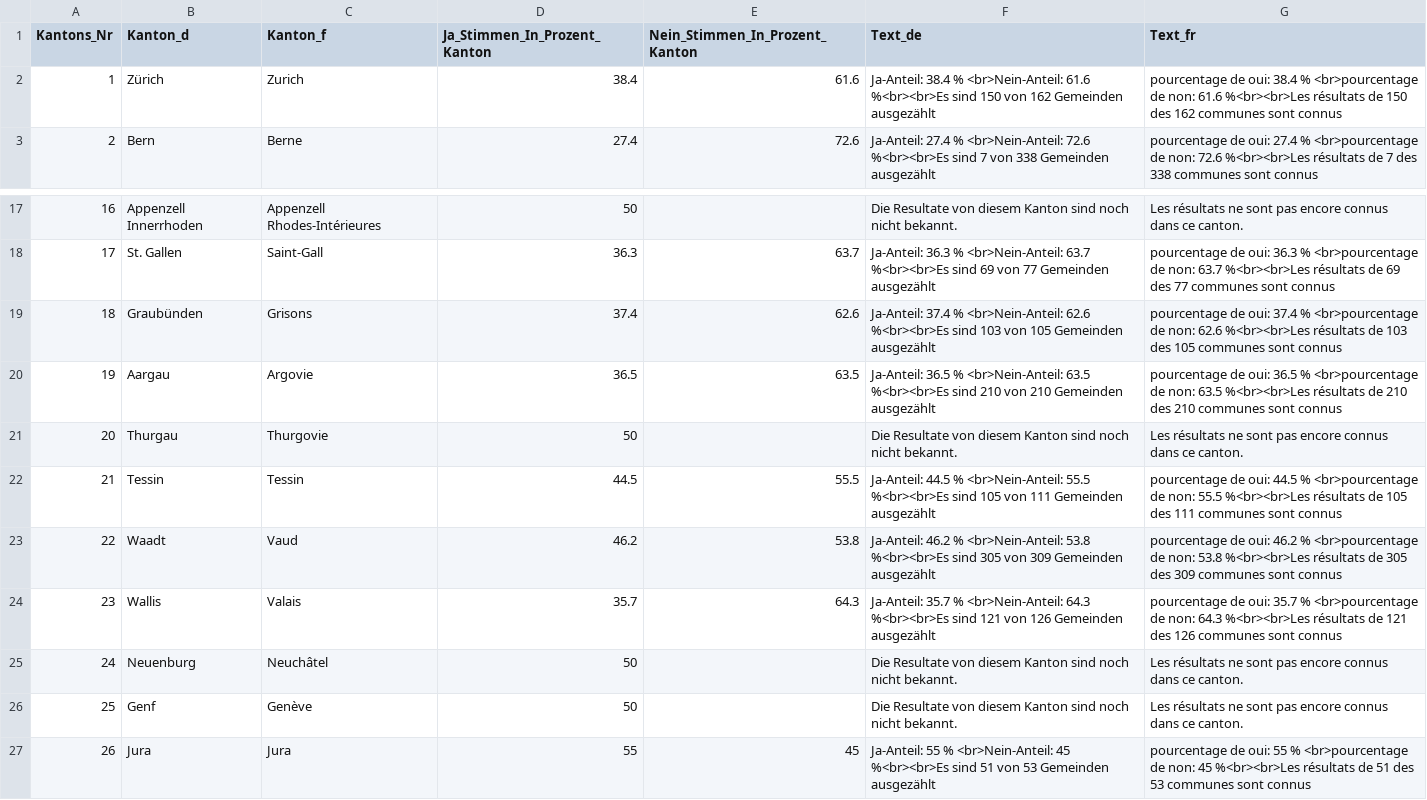
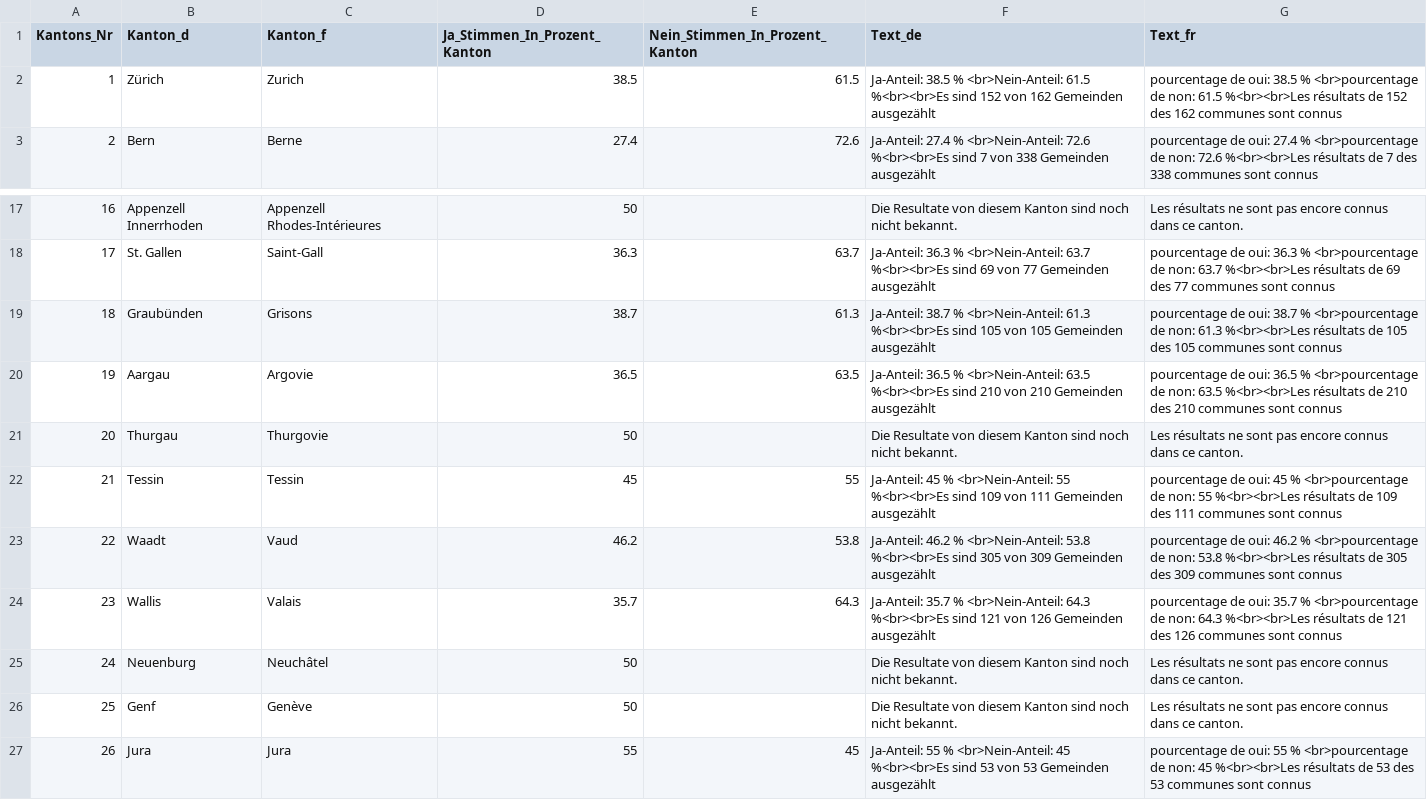
Before and after one commit to awp-finanznachrichten/lena_november2020, a CSV file: Output/Kriegsgeschaefte_dw_kantone.csv, drawn as a sheet; only a part is shown, gaps mark what is left out.

```diff
--- a/Output/Kriegsgeschaefte_dw_kantone.csv
+++ b/Output/Kriegsgeschaefte_dw_kantone.csv
@@ -1,3 +1,3 @@
 "Kantons_Nr","Kanton_d","Kanton_f","Ja_Stimmen_In_Prozent_Kanton","Nein_Stimmen_In_Prozent_Kanton","Text_de","Text_fr"
-1,"Zürich","Zurich",38.4,61.6,"Ja-Anteil: 38.4 % <br>Nein-Anteil: 61.6 %<br><br>Es sind 150 von 162 Gemeinden ausgezählt","pourcentage de oui: 38.4 % <br>pourcentage de non: 61.6 %<br><br>Les résultats de 150 des 162 communes sont connus"
+1,"Zürich","Zurich",38.5,61.5,"Ja-Anteil: 38.5 % <br>Nein-Anteil: 61.5 %<br><br>Es sind 152 von 162 Gemeinden ausgezählt","pourcentage de oui: 38.5 % <br>pourcentage de non: 61.5 %<br><br>Les résultats de 152 des 162 communes sont connus"
 2,"Bern","Berne",27.4,72.6,"Ja-Anteil: 27.4 % <br>Nein-Anteil: 72.6 %<br><br>Es sind 7 von 338 Gemeinden ausgezählt","pourcentage de oui: 27.4 % <br>pourcentage de non: 72.6 %<br><br>Les résultats de 7 des 338 communes sont connus"
@@ -18,6 +18,6 @@
 17,"St. Gallen","Saint-Gall",36.3,63.7,"Ja-Anteil: 36.3 % <br>Nein-Anteil: 63.7 %<br><br>Es sind 69 von 77 Gemeinden ausgezählt","pourcentage de oui: 36.3 % <br>pourcentage de non: 63.7 %<br><br>Les résultats de 69 des 77 communes sont connus"
-18,"Graubünden","Grisons",37.4,62.6,"Ja-Anteil: 37.4 % <br>Nein-Anteil: 62.6 %<br><br>Es sind 103 von 105 Gemeinden ausgezählt","pourcentage de oui: 37.4 % <br>pourcentage de non: 62.6 %<br><br>Les résultats de 103 des 105 communes sont connus"
+18,"Graubünden","Grisons",38.7,61.3,"Ja-Anteil: 38.7 % <br>Nein-Anteil: 61.3 %<br><br>Es sind 105 von 105 Gemeinden ausgezählt","pourcentage de oui: 38.7 % <br>pourcentage de non: 61.3 %<br><br>Les résultats de 105 des 105 communes sont connus"
 19,"Aargau","Argovie",36.5,63.5,"Ja-Anteil: 36.5 % <br>Nein-Anteil: 63.5 %<br><br>Es sind 210 von 210 Gemeinden ausgezählt","pourcentage de oui: 36.5 % <br>pourcentage de non: 63.5 %<br><br>Les résultats de 210 des 210 communes sont connus"
 20,"Thurgau","Thurgovie",50,,"Die Resultate von diesem Kanton sind noch nicht bekannt.","Les résultats ne sont pas encore connus dans ce canton."
-21,"Tessin","Tessin",44.5,55.5,"Ja-Anteil: 44.5 % <br>Nein-Anteil: 55.5 %<br><br>Es sind 105 von 111 Gemeinden ausgezählt","pourcentage de oui: 44.5 % <br>pourcentage de non: 55.5 %<br><br>Les résultats de 105 des 111 communes sont connus"
+21,"Tessin","Tessin",45,55,"Ja-Anteil: 45 % <br>Nein-Anteil: 55 %<br><br>Es sind 109 von 111 Gemeinden ausgezählt","pourcentage de oui: 45 % <br>pourcentage de non: 55 %<br><br>Les résultats de 109 des 111 communes sont connus"
 22,"Waadt","Vaud",46.2,53.8,"Ja-Anteil: 46.2 % <br>Nein-Anteil: 53.8 %<br><br>Es sind 305 von 309 Gemeinden ausgezählt","pourcentage de oui: 46.2 % <br>pourcentage de non: 53.8 %<br><br>Les résultats de 305 des 309 communes sont connus"
@@ -26,2 +26,2 @@
 25,"Genf","Genève",50,,"Die Resultate von diesem Kanton sind noch nicht bekannt.","Les résultats ne sont pas encore connus dans ce canton."
-26,"Jura","Jura",55,45,"Ja-Anteil: 55 % <br>Nein-Anteil: 45 %<br><br>Es sind 51 von 53 Gemeinden ausgezählt","pourcentage de oui: 55 % <br>pourcentage de non: 45 %<br><br>Les résultats de 51 des 53 communes sont connus"
+26,"Jura","Jura",55,45,"Ja-Anteil: 55 % <br>Nein-Anteil: 45 %<br><br>Es sind 53 von 53 Gemeinden ausgezählt","pourcentage de oui: 55 % <br>pourcentage de non: 45 %<br><br>Les résultats de 53 des 53 communes sont connus"
```
Also changed, not shown: Output/Konzernverantwortung_dw.csv, Output/Konzernverantwortung_dw_kantone.csv, 1 other file.
